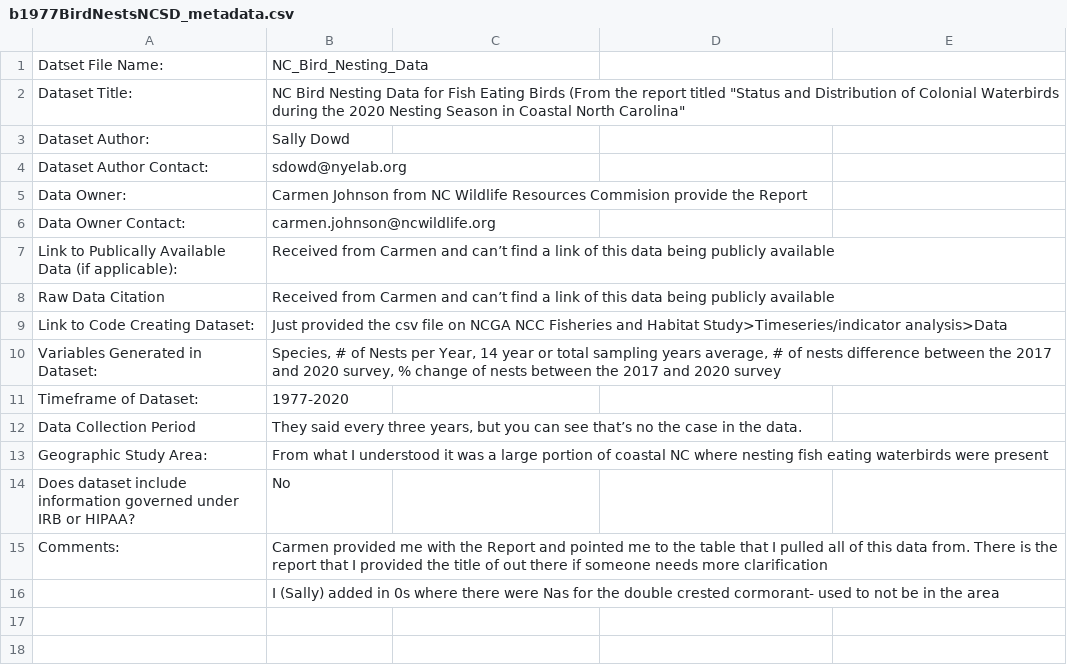
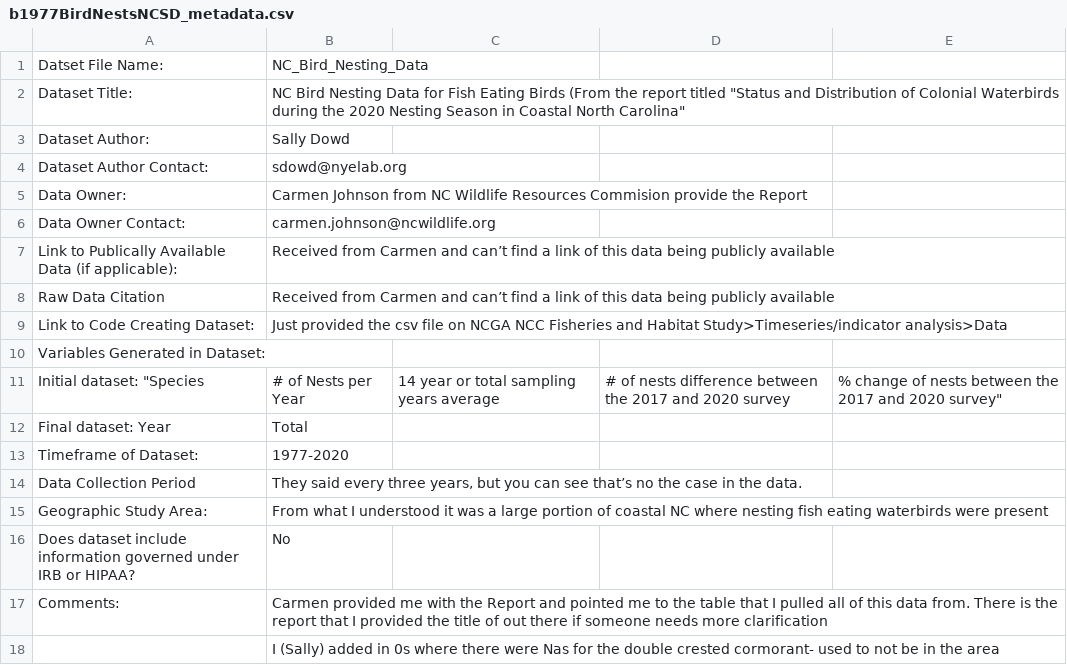
Before and after one commit to Nyelab/NC-Ecosystem-indicators, a CSV file: metadata/b1977BirdNestsNCSD_metadata.csv, drawn as a sheet.

Commit message:
Update b1977BirdNestsNCSD_metadata.csv

```diff
--- a/metadata/b1977BirdNestsNCSD_metadata.csv
+++ b/metadata/b1977BirdNestsNCSD_metadata.csv
@@ -9,3 +9,5 @@ Raw Data Citation,Received from Carmen and can’t find a link of this data bein
 Link to Code Creating Dataset:,Just provided the csv file on NCGA NCC Fisheries and Habitat Study>Timeseries/indicator analysis>Data
-Variables Generated in Dataset:,"Species, # of Nests per Year, 14 year or total sampling years average, # of nests difference between the 2017 and 2020 survey, % change of nests between the 2017 and 2020 survey"
+Variables Generated in Dataset:,
+Initial dataset: "Species, # of Nests per Year, 14 year or total sampling years average, # of nests difference between the 2017 and 2020 survey, % change of nests between the 2017 and 2020 survey"
+Final dataset: Year, Total
 Timeframe of Dataset:,1977-2020
```
